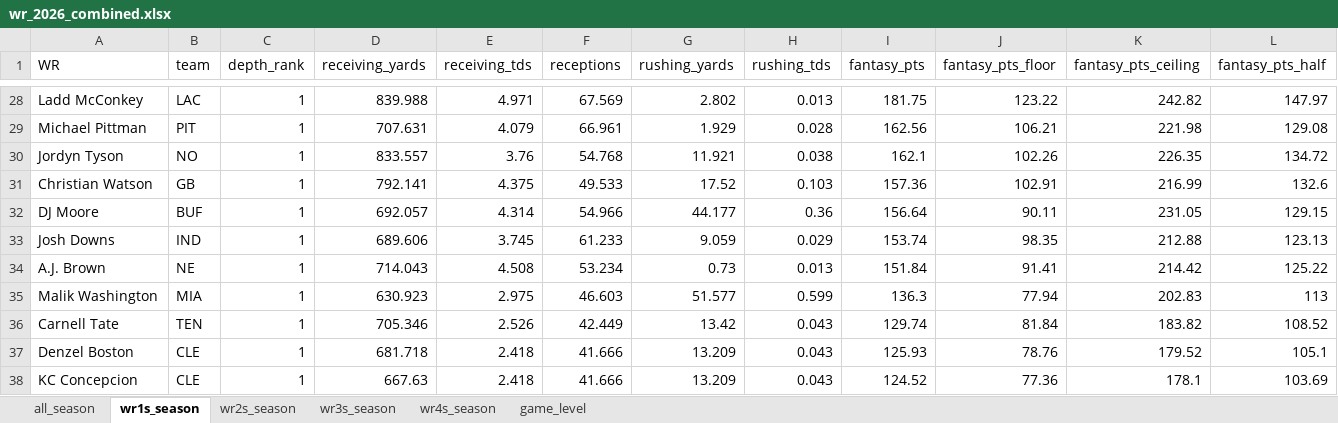
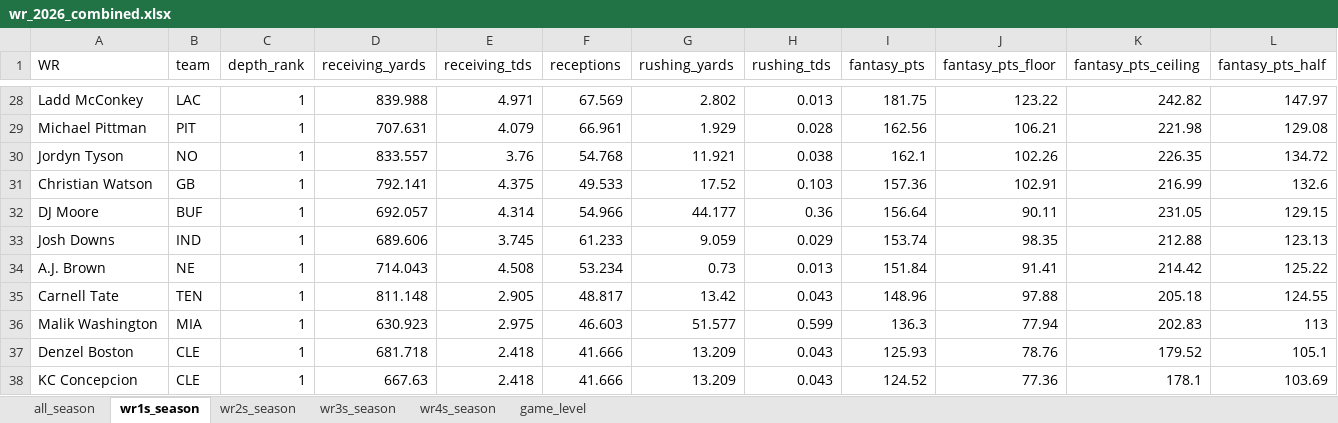
Before and after one commit to egomaniacsfantasy/lineup-lab, an Excel workbook: projections/wr_2026_combined.xlsx, sheet wr1s_season, drawn as a sheet; only a part is shown, gaps mark what is left out; values as stored, in another font and other column widths than the file's, no borders; removed rows and columns are numbered as before the commit, all else as after; rows hold the shown columns only; the diff names each change by its address in the sheet, - before the commit and + after, or states it on an @@ line.

```diff
--- a/projections/wr_2026_combined.xlsx (sheet wr1s_season)
+++ b/projections/wr_2026_combined.xlsx (sheet wr1s_season)
+row 35: Carnell Tate | TEN | 1 | 811.148 | 2.905 | 48.817 | 13.42 | 0.043 | 148.96 | 97.88 | 205.18 | 124.55
-row 36: Carnell Tate | TEN | 1 | 705.346 | 2.526 | 42.449 | 13.42 | 0.043 | 129.74 | 81.84 | 183.82 | 108.52
```
Also changed, not shown: sheet game_level, sheet all_season.
